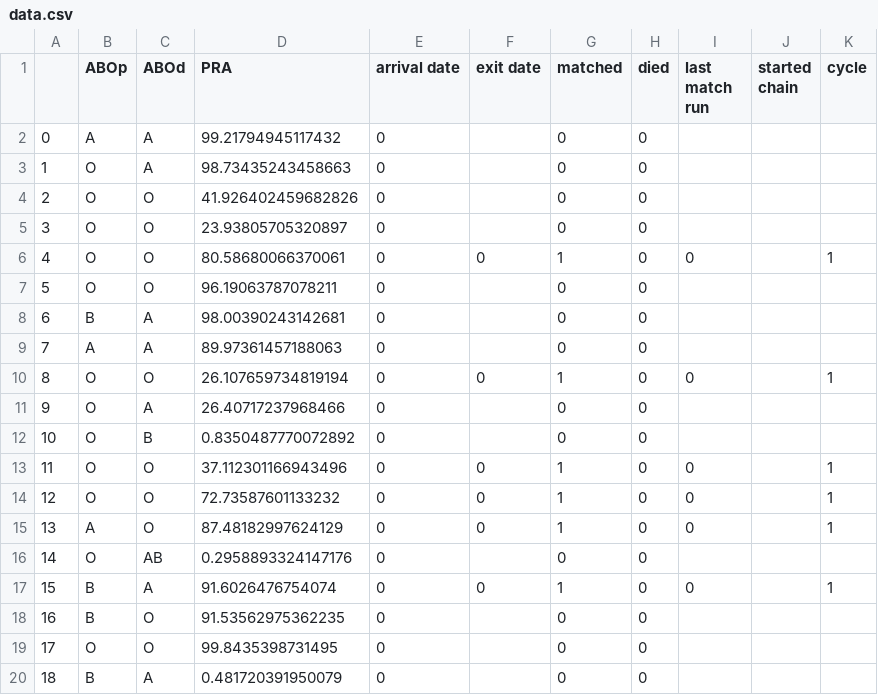
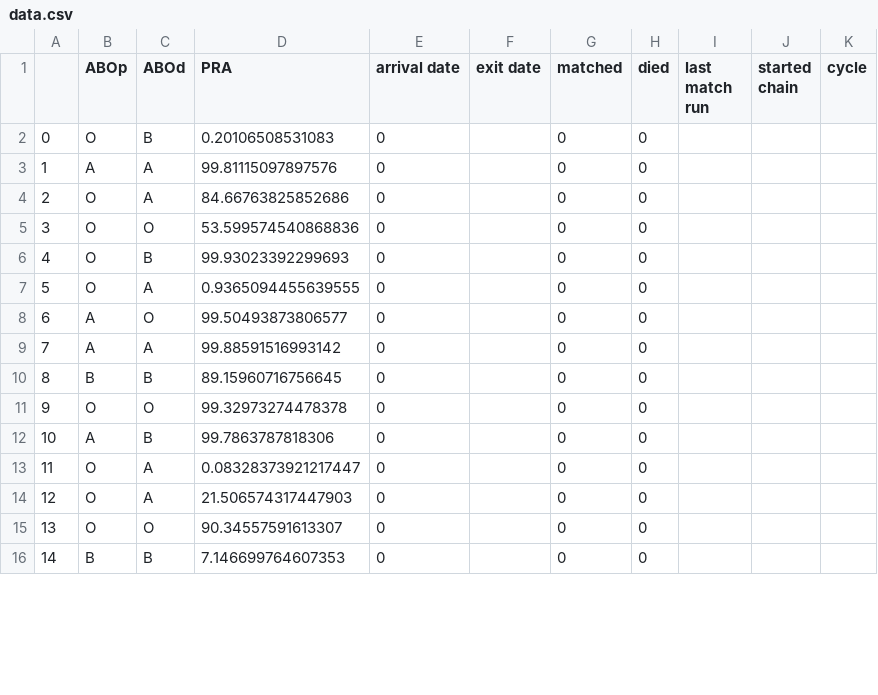
Before and after one commit to jjbl99/kidney-game, a CSV file: player0/data.csv, drawn as a sheet; only a part is shown; removed rows and columns are numbered as before the commit, all else as after; the diff covers the shown part only; the diff names each change by its address in the sheet, - before the commit and + after, or states it on an @@ line.

```diff
--- a/player0/data.csv
+++ b/player0/data.csv
+row 2: 0 | O | B | 0.20106508531083 | 0 |  | 0 | 0
@@ column A renumbered between rows 3 and 19 @@
-D3 (PRA): 99.21794945117432
+D3 (PRA): 99.81115097897576
-D4 (PRA): 98.73435243458663
+D4 (PRA): 84.66763825852686
-D5 (PRA): 41.926402459682826
+D5 (PRA): 53.599574540868836
-C6 (ABOd): O
+C6 (ABOd): B
-D6 (PRA): 23.93805705320897
+D6 (PRA): 99.93023392299693
-row 6: 4 | O | O | 80.58680066370061 | 0 | 0 | 1 | 0 | 0 |  | 1
-C7 (ABOd): O
+C7 (ABOd): A
-D7 (PRA): 96.19063787078211
+D7 (PRA): 0.9365094455639555
-B8 (ABOp): B
+B8 (ABOp): A
-C8 (ABOd): A
+C8 (ABOd): O
-D8 (PRA): 98.00390243142681
+D8 (PRA): 99.50493873806577
-D9 (PRA): 89.97361457188063
+D9 (PRA): 99.88591516993142
-row 10: 8 | O | O | 26.107659734819194 | 0 | 0 | 1 | 0 | 0 |  | 1
+row 10: 8 | B | B | 89.15960716756645 | 0 |  | 0 | 0
+row 11: 9 | O | O | 99.32973274478378 | 0 |  | 0 | 0
+row 12: 10 | A | B | 99.7863787818306 | 0 |  | 0 | 0
-D13 (PRA): 26.40717237968466
+D13 (PRA): 0.08328373921217447
-row 12: 10 | O | B | 0.8350487770072892 | 0 |  | 0 | 0
-row 13: 11 | O | O | 37.112301166943496 | 0 | 0 | 1 | 0 | 0 |  | 1
-row 14: 12 | O | O | 72.73587601133232 | 0 | 0 | 1 | 0 | 0 |  | 1
-row 15: 13 | A | O | 87.48182997624129 | 0 | 0 | 1 | 0 | 0 |  | 1
-C14 (ABOd): AB
+C14 (ABOd): A
-D14 (PRA): 0.2958893324147176
+D14 (PRA): 21.506574317447903
-row 17: 15 | B | A | 91.6026476754074 | 0 | 0 | 1 | 0 | 0 |  | 1
-row 18: 16 | B | O | 91.53562975362235 | 0 |  | 0 | 0
-D15 (PRA): 99.8435398731495
+D15 (PRA): 90.34557591613307
-C16 (ABOd): A
+C16 (ABOd): B
-D16 (PRA): 0.481720391950079
+D16 (PRA): 7.146699764607353
```
Also changed, not shown: 2 added rows and 7 edited cells elsewhere in this file, player0/graph.csv, 2 other files.
